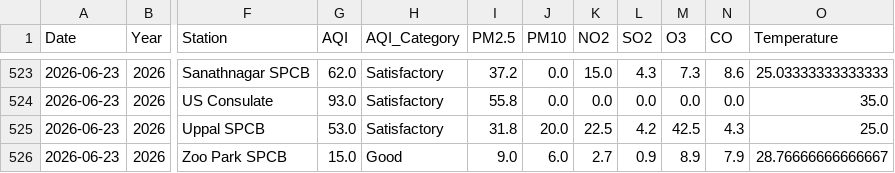
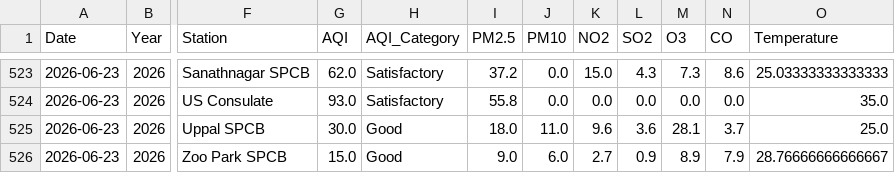
Before and after one commit to Rohan0639/Forecast, a CSV file: api/data/live_aqi_dataset.csv, drawn as a sheet; only a part is shown, gaps mark what is left out; the diff names each change by its address in the sheet, - before the commit and + after, or states it on an @@ line.

```diff
--- a/api/data/live_aqi_dataset.csv
+++ b/api/data/live_aqi_dataset.csv
-G525 (AQI): 53.0
+G525 (AQI): 30.0
-H525 (AQI_Category): Satisfactory
+H525 (AQI_Category): Good
-I525 (PM2.5): 31.8
+I525 (PM2.5): 18.0
-J525 (PM10): 20.0
+J525 (PM10): 11.0
-K525 (NO2): 22.5
+K525 (NO2): 9.6
-L525 (SO2): 4.2
+L525 (SO2): 3.6
-M525 (O3): 42.5
+M525 (O3): 28.1
-N525 (CO): 4.3
+N525 (CO): 3.7
```
Also changed, not shown: api/data/hyderabad_live_weather.csv.
